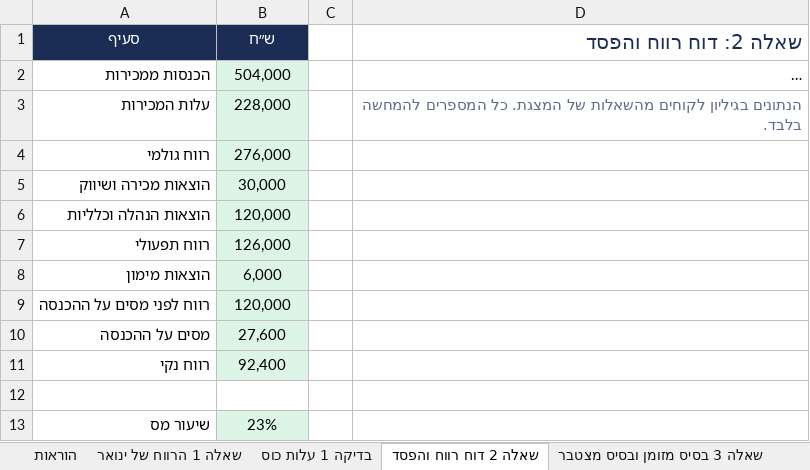
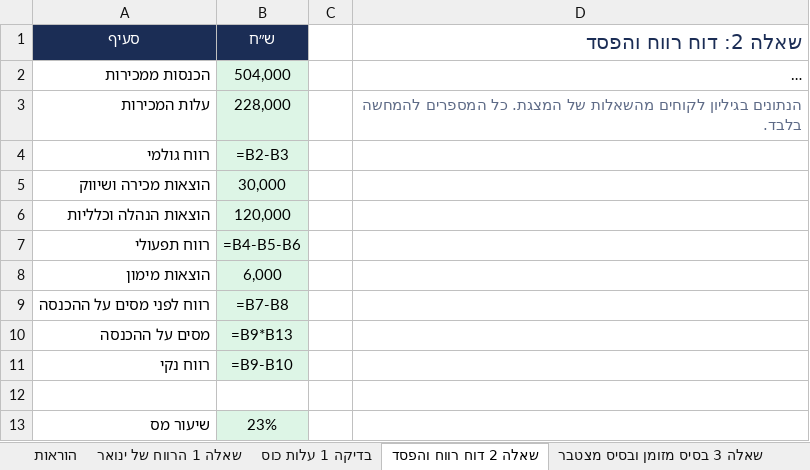
Before and after one commit to shaytsaban/colman-financial-analysis-managers, an Excel workbook: materials/practice-1-solutions.xlsx, sheet שאלה 2 דוח רווח והפסד, drawn as a sheet; long unchanged cells end in …; values as stored, in another font and other column widths than the file's, no borders; formulas without a stored value are shown as written; the diff names each change by its address in the sheet, - before the commit and + after, or states it on an @@ line.

```diff
--- a/materials/practice-1-solutions.xlsx (sheet שאלה 2 דוח רווח והפסד)
+++ b/materials/practice-1-solutions.xlsx (sheet שאלה 2 דוח רווח והפסד)
-B4 (ש״ח): 276,000
+B4 (ש״ח): =B2-B3
-B7 (ש״ח): 126,000
+B7 (ש״ח): =B4-B5-B6
-B9 (ש״ח): 120,000
+B9 (ש״ח): =B7-B8
-B10 (ש״ח): 27,600
+B10 (ש״ח): =B9*B13
-B11 (ש״ח): 92,400
+B11 (ש״ח): =B9-B10
```
Also changed, not shown: sheet הוראות, sheet תרגיל מסכם 3 סטודיו היוגה, sheet תרגיל מסכם 1 מספרת ליאת, רווח ו, sheet תרגיל בית 2 מאפיית שירה, רווח ו, sheet שאלה 4 המאזן, sheet תרגיל בית 3 מאפיית שירה, מאזן, 7 more sheets, other sheet tabs, materials/practice-1.xlsx, 18 other files.
